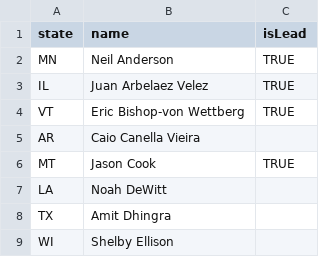
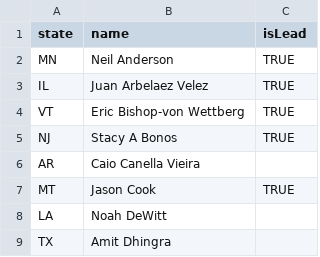
Before and after one commit to PlantBreedingCC/plantbreeding.cc, a CSV file: assets/data/reps.csv, drawn as a sheet; only a part is shown; the shorter side is filled out with more unchanged rows; the diff names each change by its address in the sheet, - before the commit and + after, or states it on an @@ line.

Commit message:
Update representatives data from NIMSS
- Automated update from https://nimss.org/projects/view/appendix_e_direct/19248
- Updated on:
- Records processed:

```diff
--- a/assets/data/reps.csv
+++ b/assets/data/reps.csv
+row 5: NJ | Stacy A Bonos | TRUE
```
